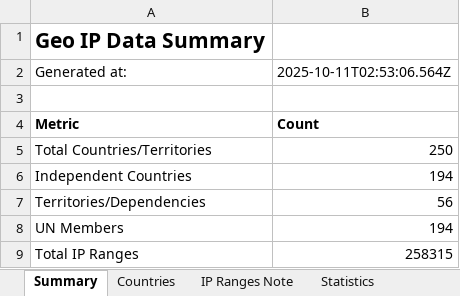
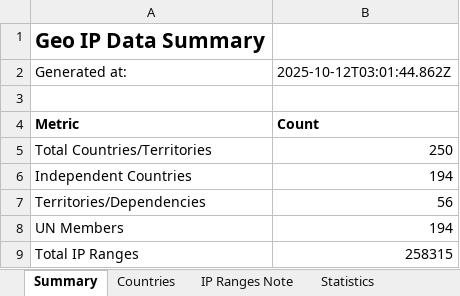
Before and after one commit to Fog3211/geo-ip-generator, an Excel workbook: data/combined-geo-ip-data.xlsx, sheet Summary, drawn as a sheet; values as stored, in another font and other column widths than the file's, no borders; the diff names each change by its address in the sheet, - before the commit and + after, or states it on an @@ line.

```diff
--- a/data/combined-geo-ip-data.xlsx (sheet Summary)
+++ b/data/combined-geo-ip-data.xlsx (sheet Summary)
-B2: 2025-10-11T02:53:06.564Z
+B2: 2025-10-12T03:01:44.862Z
```
Also changed, not shown: 6 other files.
